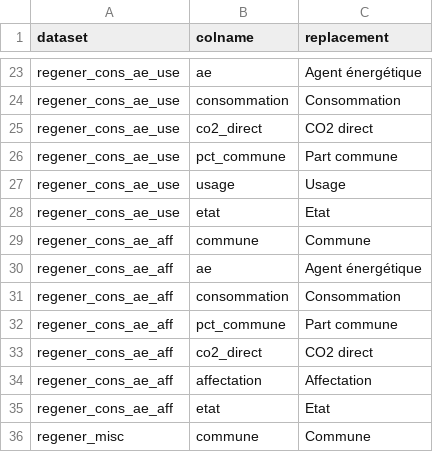
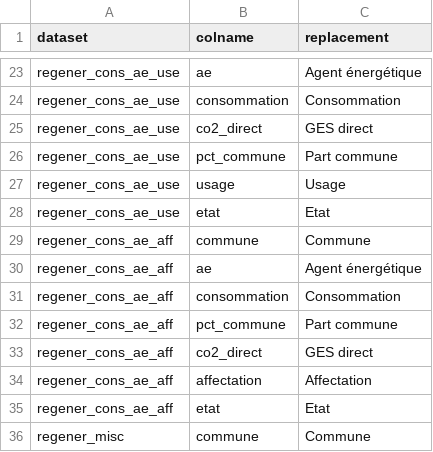
Before and after one commit to mick-weber/eneRgyVD, a CSV file: inst/extdata/colnames_replacement_display.csv, drawn as a sheet; only a part is shown, gaps mark what is left out.

Commit message:
return of icons in make_table_dt, slight changes in UI / section names and column names, change in co2 units (co2-eq)

```diff
--- a/inst/extdata/colnames_replacement_display.csv
+++ b/inst/extdata/colnames_replacement_display.csv
@@ -24,3 +24,3 @@ regener_cons_ae_use;ae;Agent énergétique
 regener_cons_ae_use;consommation;Consommation
-regener_cons_ae_use;co2_direct;CO2 direct
+regener_cons_ae_use;co2_direct;GES direct
 regener_cons_ae_use;pct_commune;Part commune
@@ -32,3 +32,3 @@ regener_cons_ae_aff;consommation;Consommation
 regener_cons_ae_aff;pct_commune;Part commune
-regener_cons_ae_aff;co2_direct;CO2 direct
+regener_cons_ae_aff;co2_direct;GES direct
 regener_cons_ae_aff;affectation;Affectation
```
Also changed, not shown: 16 other files.
